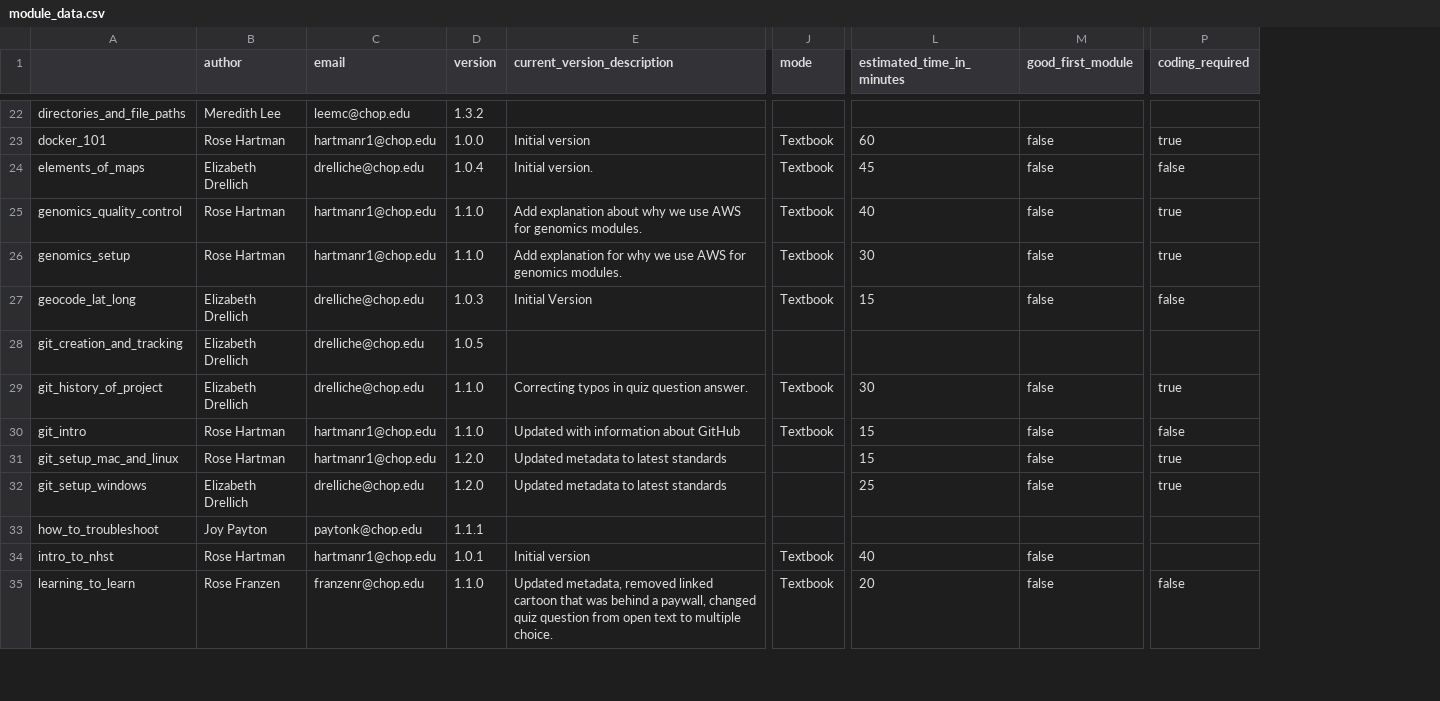
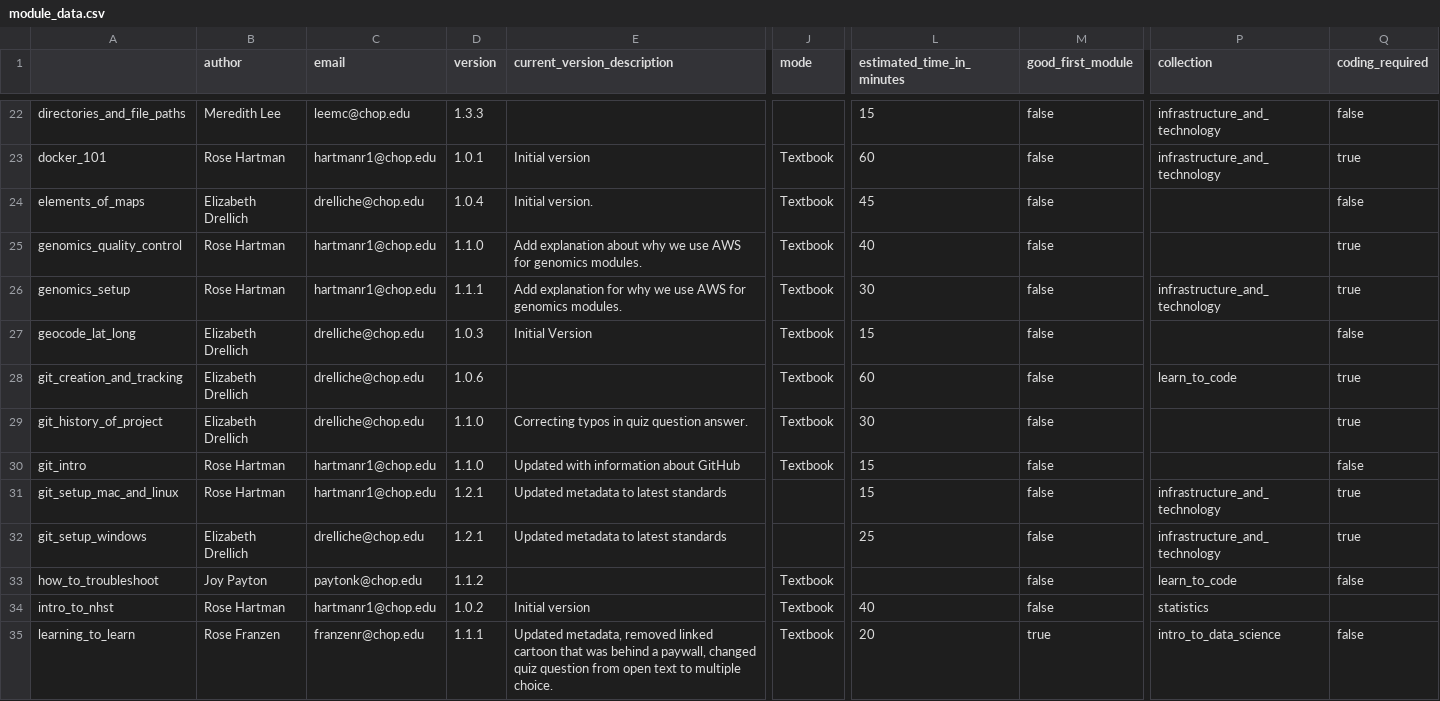
Before and after one commit to arcus/education_modules, a CSV file: assets/metadata/module_data.csv, drawn as a sheet; only a part is shown, gaps mark what is left out; addresses are those after the commit; the diff covers the shown part only; the diff names each change by its address in the sheet, - before the commit and + after, or states it on an @@ line.

```diff
--- a/assets/metadata/module_data.csv
+++ b/assets/metadata/module_data.csv
+column P (collection), rows 22-35: infrastructure_and_technology | infrastructure_and_technology |  |  | infrastructure_and_technology |  | learn_to_code |  |  | infrastructure_and_technology | infrastructure_and_technology | learn_to_code | statistics | intro_to_data_science
-D22 (version): 1.3.2
+D22 (version): 1.3.3
-L22 (estimated_time_in_minutes): (empty)
+L22 (estimated_time_in_minutes): 15
-M22 (good_first_module): (empty)
+M22 (good_first_module): false
-Q22 (coding_required): (empty)
+Q22 (coding_required): false
-D23 (version): 1.0.0
+D23 (version): 1.0.1
-D26 (version): 1.1.0
+D26 (version): 1.1.1
-D28 (version): 1.0.5
+D28 (version): 1.0.6
-J28 (mode): (empty)
+J28 (mode): Textbook
-L28 (estimated_time_in_minutes): (empty)
+L28 (estimated_time_in_minutes): 60
-M28 (good_first_module): (empty)
+M28 (good_first_module): false
-Q28 (coding_required): (empty)
+Q28 (coding_required): true
-D31:D32 (version): 1.2.0
+D31:D32 (version): 1.2.1
-D33 (version): 1.1.1
+D33 (version): 1.1.2
-J33 (mode): (empty)
+J33 (mode): Textbook
-M33 (good_first_module): (empty)
+M33 (good_first_module): false
-Q33 (coding_required): (empty)
+Q33 (coding_required): false
-D34 (version): 1.0.1
+D34 (version): 1.0.2
-D35 (version): 1.1.0
+D35 (version): 1.1.1
-M35 (good_first_module): false
+M35 (good_first_module): true
```
Also changed, not shown: 75 edited cells elsewhere in this file, 1 other file.
